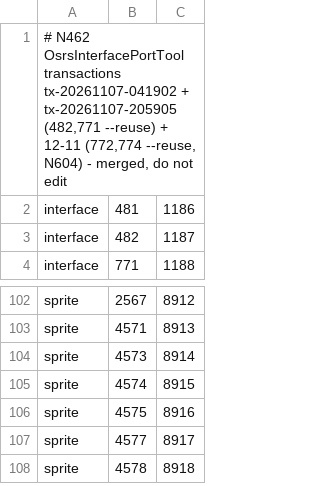
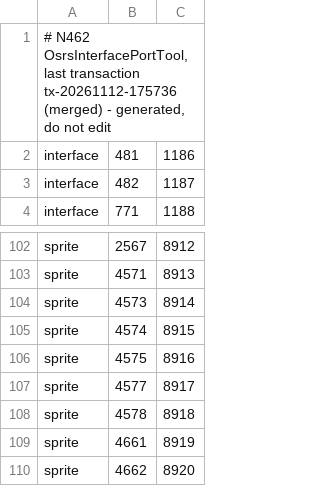
Before and after one commit to Meneerstink/game, a TSV file: data/cfg/toa/interfaces.tsv, drawn as a sheet; only a part is shown, gaps mark what is left out.

```diff
--- a/data/cfg/toa/interfaces.tsv
+++ b/data/cfg/toa/interfaces.tsv
@@ -1,2 +1,2 @@
-# N462 OsrsInterfacePortTool transactions tx-20261107-041902 + tx-20261107-205905 (482,771 --reuse) + 12-11 (772,774 --reuse, N604) - merged, do not edit
+# N462 OsrsInterfacePortTool, last transaction tx-20261112-175736 (merged) - generated, do not edit
 interface	481	1186
@@ -108 +108,3 @@ sprite	4577	8917
 sprite	4578	8918
+sprite	4661	8919
+sprite	4662	8920
```
Also changed, not shown: 5 other files.
